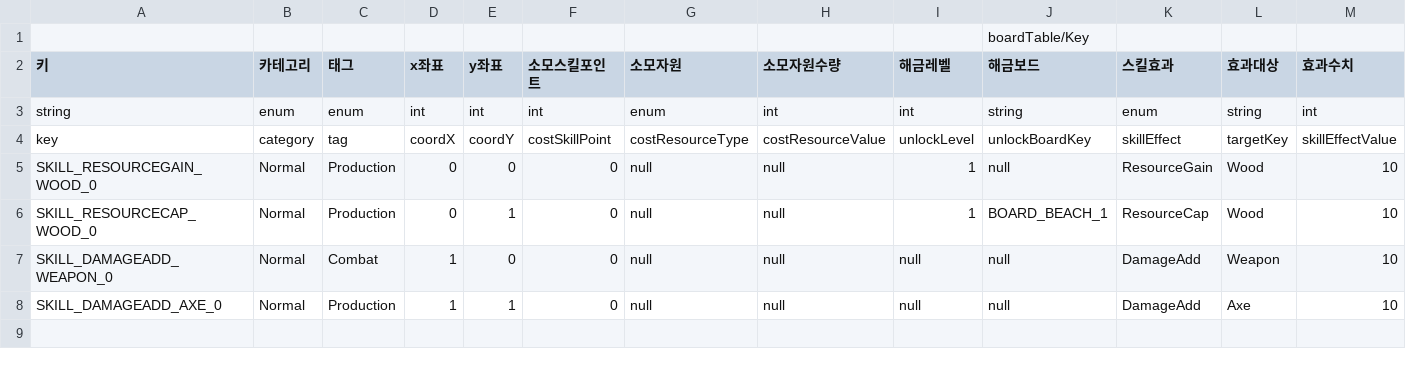
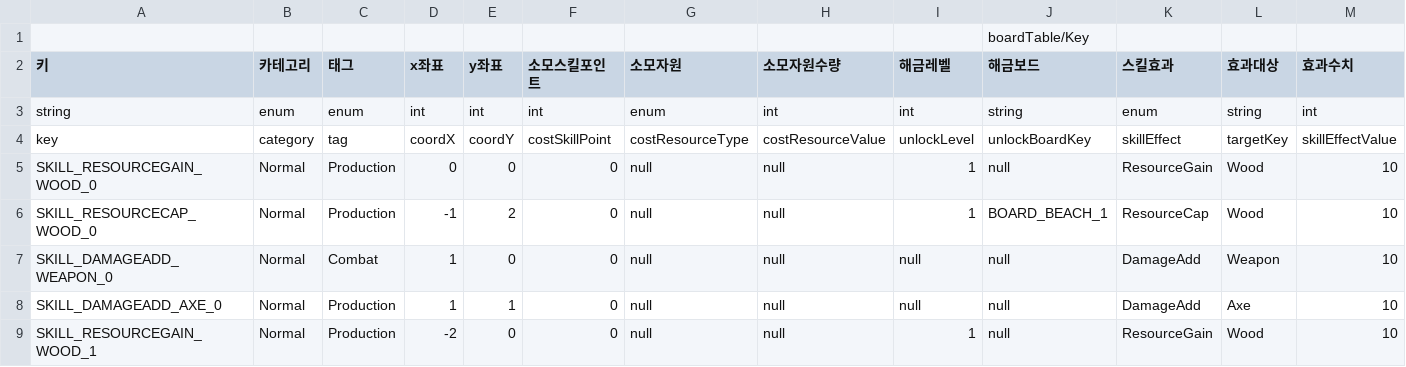
Before and after one commit to illwsion/MergeIsland, a CSV file: Assets/Resources/SkillTable.csv, drawn as a sheet; only a part is shown; rows hold the shown columns only; the diff names each change by its address in the sheet, - before the commit and + after, or states it on an @@ line.

Commit message:
feat: SkillArrow 구현

```diff
--- a/Assets/Resources/SkillTable.csv
+++ b/Assets/Resources/SkillTable.csv
-D6 (x좌표): 0
+D6 (x좌표): -1
-E6 (y좌표): 1
+E6 (y좌표): 2
+row 9: SKILL_RESOURCEGAIN_WOOD_1 | Normal | Production | -2 | 0 | 0 | null | null | 1 | null | ResourceGain | Wood | 10
```
Also changed, not shown: Assets/Resources/SkillRequireTable.csv, 13 other files.
